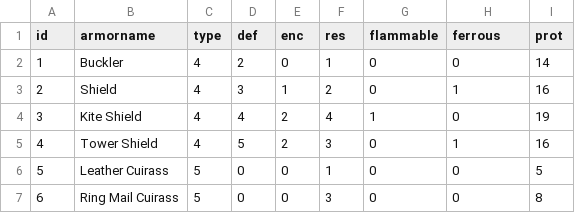
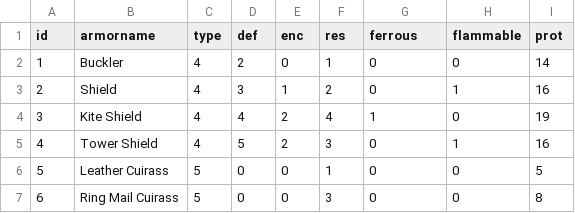
Before and after one commit to elmokki/nationgen, a CSV file: armor.csv, drawn as a sheet; only a part is shown.

```diff
--- a/armor.csv
+++ b/armor.csv
@@ -1,2 +1,2 @@
-id;armorname;type;def;enc;res;flammable;ferrous;prot
+id;armorname;type;def;enc;res;ferrous;flammable;prot
 1;Buckler;4;2;0;1;0;0;14
```
Also changed, not shown: db_conversion/output_armor.csv, db_conversion/output_weapon.csv, 2 other files.
